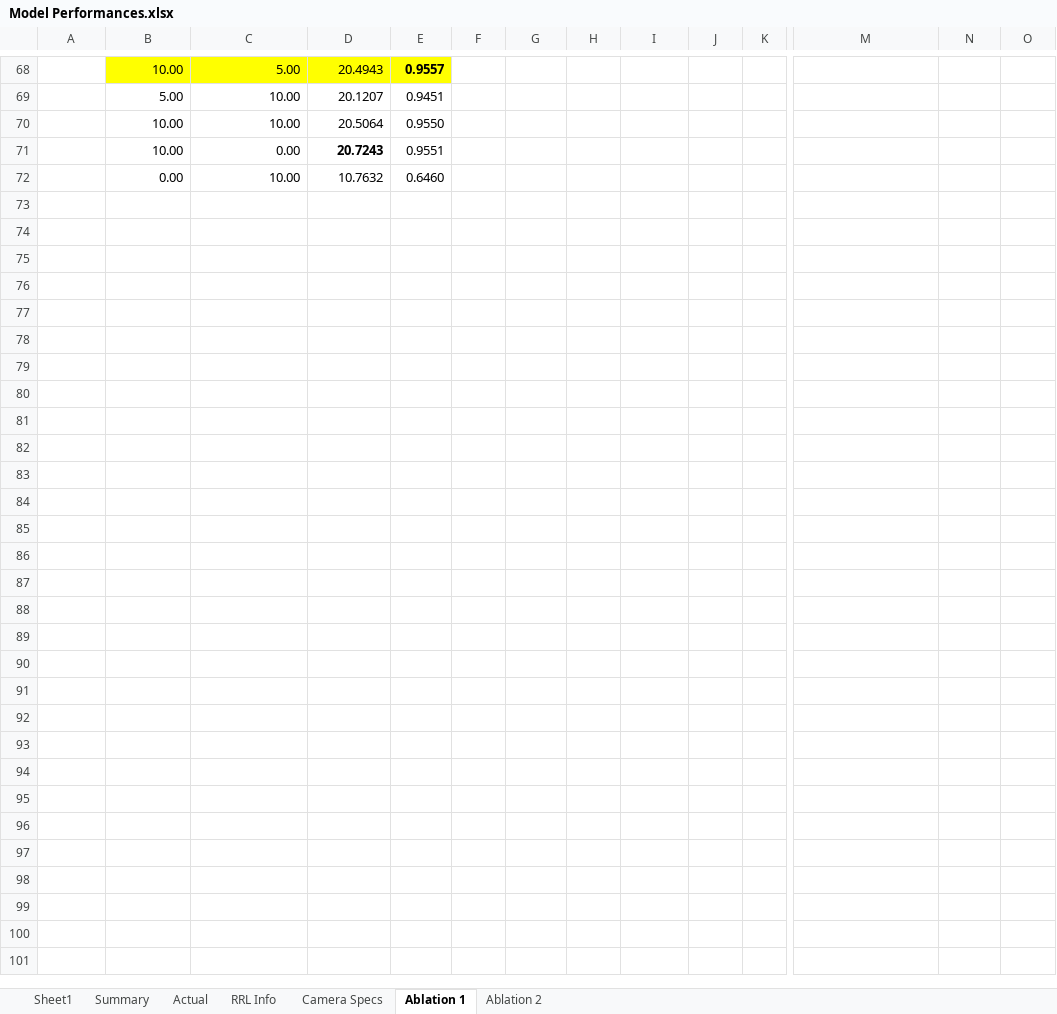
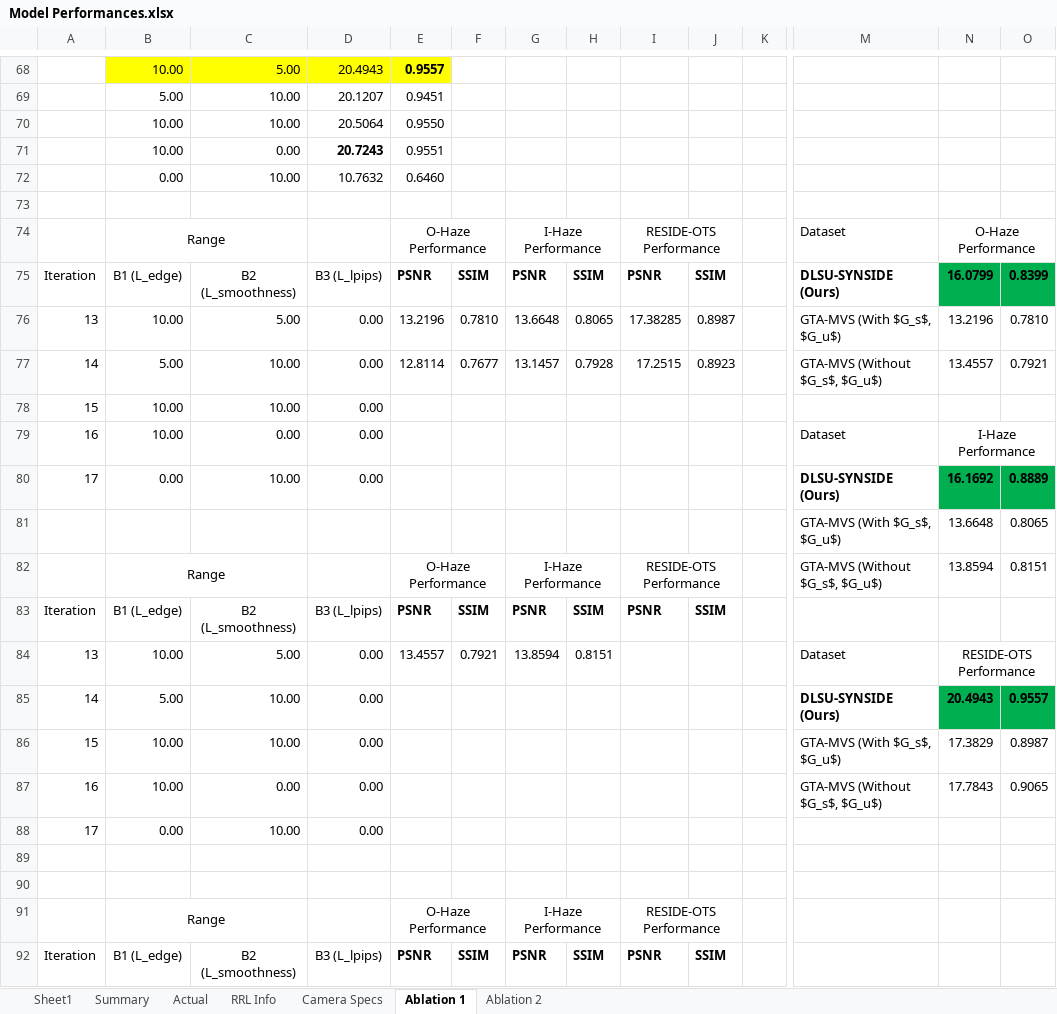
Before and after one commit to NeilDG/SynthDehazing, an Excel workbook: Model Performances.xlsx, sheet Ablation 1, drawn as a sheet; only a part is shown, gaps mark what is left out; values as stored, in another font and other column widths than the file's, no borders; conditional formats not drawn; rows hold the shown columns only; the diff covers the shown part only; the diff names each change by its address in the sheet, - before the commit and + after, or states it on an @@ line.

```diff
--- a/Model Performances.xlsx (sheet Ablation 1)
+++ b/Model Performances.xlsx (sheet Ablation 1)
+row 73: (empty)
+row 74:  | Range |  |  | O-Haze Performance |  | I-Haze Performance |  | RESIDE-OTS Performance |  |  | Dataset | O-Haze Performance
+row 75: Iteration | B1 (L_edge) | B2 (L_smoothness) | B3 (L_lpips) | PSNR | SSIM | PSNR | SSIM | PSNR | SSIM |  | DLSU-SYNSIDE (Ours) | 16.0799 | 0.8399
+row 76: 13 | 10.00 | 5.00 | 0.00 | 13.2196 | 0.7810 | 13.6648 | 0.8065 | 17.38285 | 0.8987 |  | GTA-MVS (With $G_s$, $G_u$) | 13.2196 | 0.7810
+row 77: 14 | 5.00 | 10.00 | 0.00 | 12.8114 | 0.7677 | 13.1457 | 0.7928 | 17.2515 | 0.8923 |  | GTA-MVS (Without $G_s$, $G_u$) | 13.4557 | 0.7921
+row 78: 15 | 10.00 | 10.00 | 0.00
+row 79: 16 | 10.00 | 0.00 | 0.00 |  |  |  |  |  |  |  | Dataset | I-Haze Performance
+row 80: 17 | 0.00 | 10.00 | 0.00 |  |  |  |  |  |  |  | DLSU-SYNSIDE (Ours) | 16.1692 | 0.8889
+row 81:  |  |  |  |  |  |  |  |  |  |  | GTA-MVS (With $G_s$, $G_u$) | 13.6648 | 0.8065
+row 82:  | Range |  |  | O-Haze Performance |  | I-Haze Performance |  | RESIDE-OTS Performance |  |  | GTA-MVS (Without $G_s$, $G_u$) | 13.8594 | 0.8151
+row 83: Iteration | B1 (L_edge) | B2 (L_smoothness) | B3 (L_lpips) | PSNR | SSIM | PSNR | SSIM | PSNR | SSIM
+row 84: 13 | 10.00 | 5.00 | 0.00 | 13.4557 | 0.7921 | 13.8594 | 0.8151 |  |  |  | Dataset | RESIDE-OTS Performance
+row 85: 14 | 5.00 | 10.00 | 0.00 |  |  |  |  |  |  |  | DLSU-SYNSIDE (Ours) | 20.4943 | 0.9557
+row 86: 15 | 10.00 | 10.00 | 0.00 |  |  |  |  |  |  |  | GTA-MVS (With $G_s$, $G_u$) | 17.3829 | 0.8987
+row 87: 16 | 10.00 | 0.00 | 0.00 |  |  |  |  |  |  |  | GTA-MVS (Without $G_s$, $G_u$) | 17.7843 | 0.9065
+row 88: 17 | 0.00 | 10.00 | 0.00
+row 89: (empty)
+row 90: (empty)
+row 91:  | Range |  |  | O-Haze Performance |  | I-Haze Performance |  | RESIDE-OTS Performance
+row 92: Iteration | B1 (L_edge) | B2 (L_smoothness) | B3 (L_lpips) | PSNR | SSIM | PSNR | SSIM | PSNR | SSIM
```
Also changed, not shown: 10 added rows and 10 edited cells elsewhere in this sheet, sheet Actual, 11 other files.
